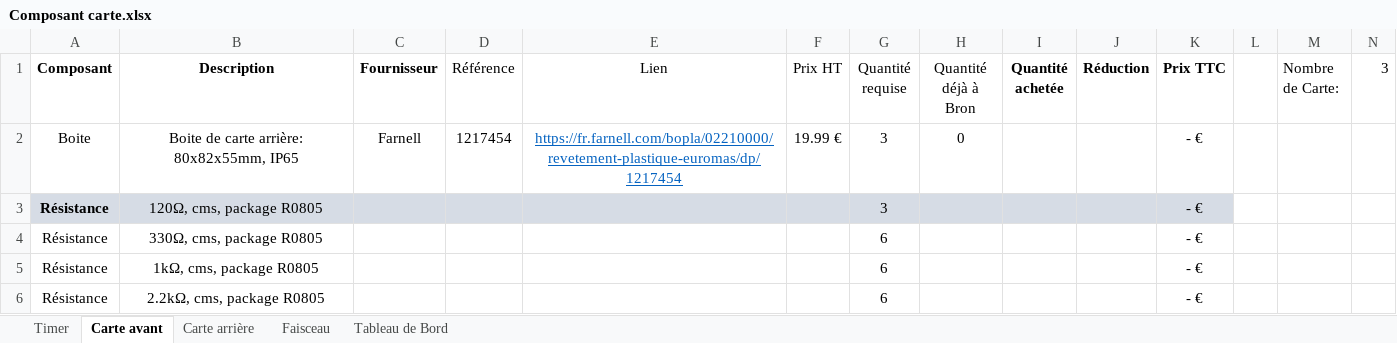
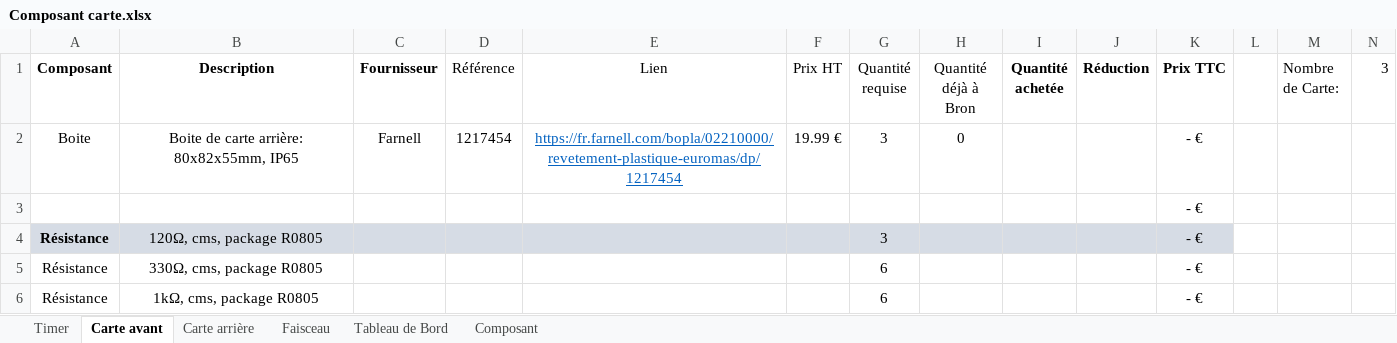
Before and after one commit to EOSCogniton/Ressources2020, an Excel workbook: EL_Electrical/Composant carte.xlsx, sheet Carte avant, drawn as a sheet; only a part is shown; the shorter side is filled out with more unchanged rows; values as stored, in another font and other column widths than the file's, no borders; table styles not drawn; the diff names each change by its address in the sheet, - before the commit and + after, or states it on an @@ line.

Commit message:
maj composant

```diff
--- a/EL_Electrical/Composant carte.xlsx (sheet Carte avant)
+++ b/EL_Electrical/Composant carte.xlsx (sheet Carte avant)
+sheet tab: Composant
+row 3:  |  |  |  |  |  |  |  |  |  | - €
```
